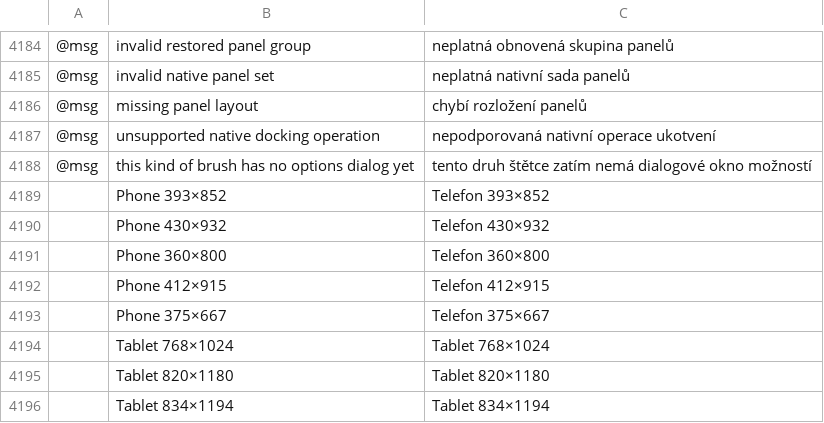
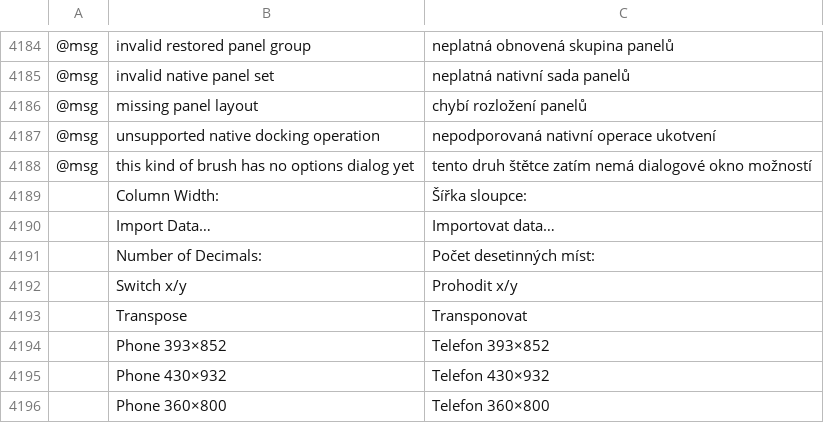
Before and after one commit to 00xJS/vectorcraft, a TSV file: crates/ui-egui/src/i18n/cs.tsv, drawn as a sheet; only a part is shown, gaps mark what is left out; the shorter side is filled out with more unchanged rows; the diff names each change by its address in the sheet, - before the commit and + after, or states it on an @@ line.

```diff
--- a/crates/ui-egui/src/i18n/cs.tsv
+++ b/crates/ui-egui/src/i18n/cs.tsv
+row 4189:  | Column Width: | Šířka sloupce:
+row 4190:  | Import Data… | Importovat data…
+row 4191:  | Number of Decimals: | Počet desetinných míst:
+row 4192:  | Switch x/y | Prohodit x/y
+row 4193:  | Transpose | Transponovat
```
Also changed, not shown: crates/ui-egui/src/i18n/de.tsv, crates/ui-egui/src/i18n/fr.tsv, 13 other files.
